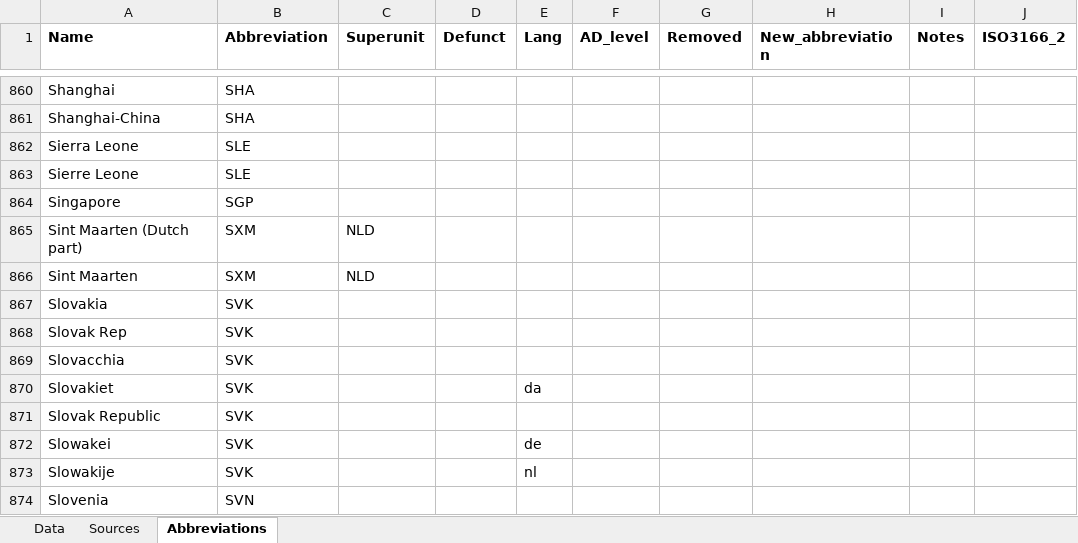
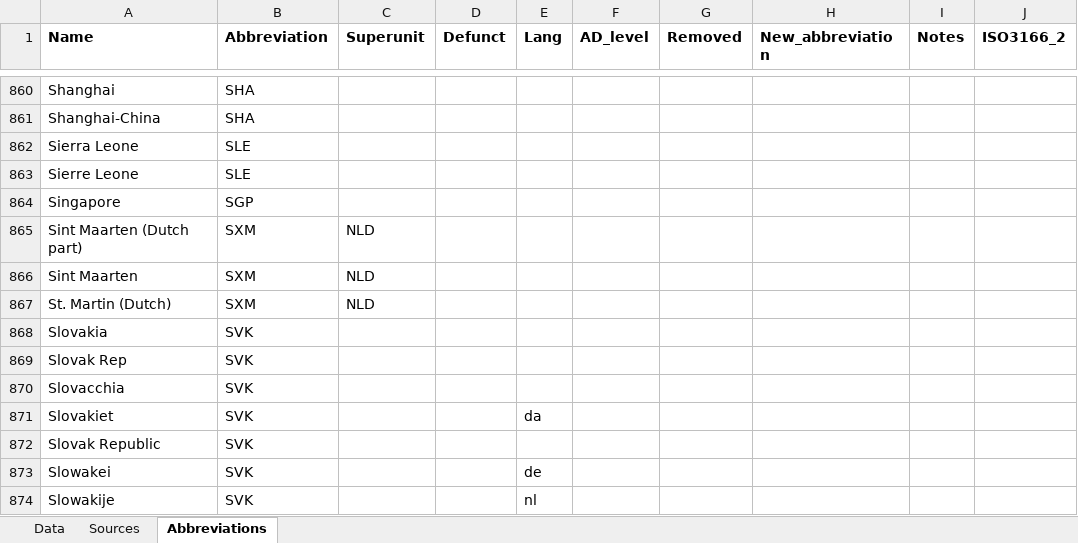
Before and after one commit to Deleetdk/kirkegaard, an Excel workbook: inst/extdata/political_units.xlsx, sheet Abbreviations, drawn as a sheet; only a part is shown, gaps mark what is left out; the shorter side is filled out with more unchanged rows; values as stored, in another font and other column widths than the file's, no borders; the diff names each change by its address in the sheet, - before the commit and + after, or states it on an @@ line.

Commit message:
pol unit update

```diff
--- a/inst/extdata/political_units.xlsx (sheet Abbreviations)
+++ b/inst/extdata/political_units.xlsx (sheet Abbreviations)
+row 867: St. Martin (Dutch) | SXM | NLD
```
Also changed, not shown: 1 other file.
